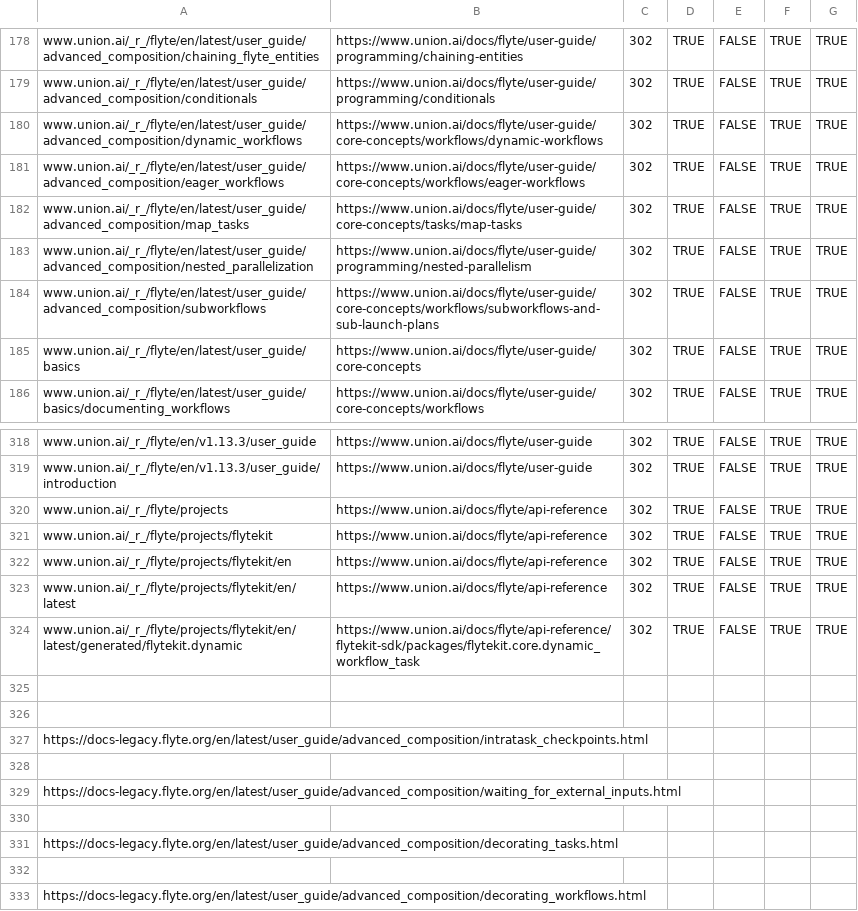
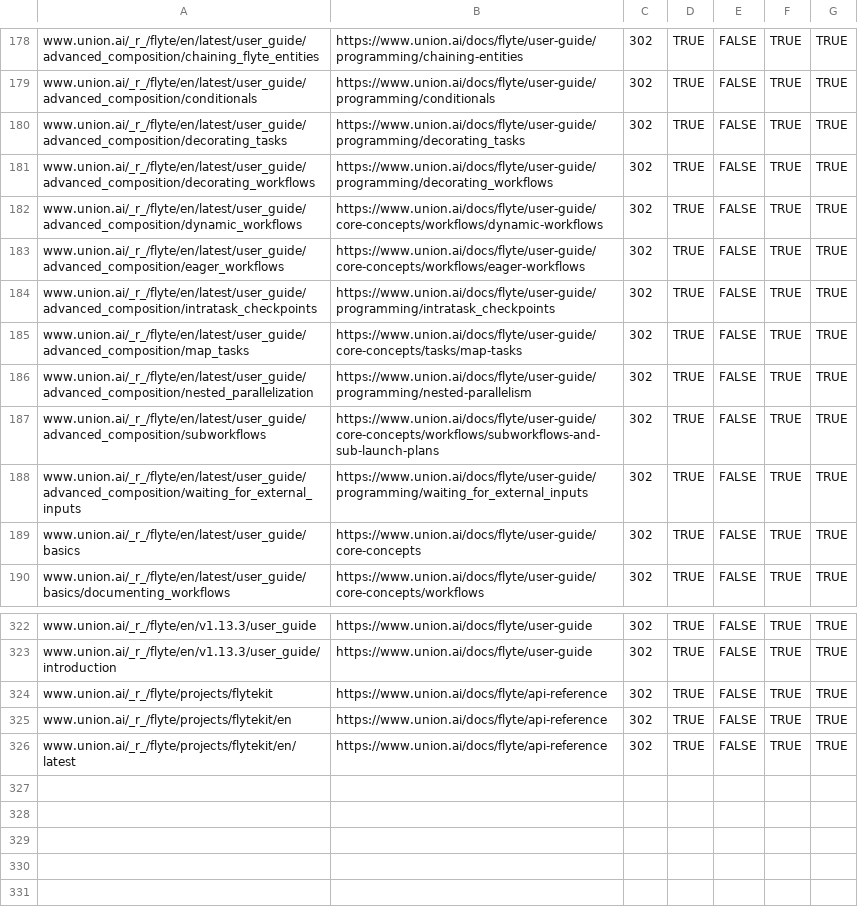
Before and after one commit to unionai/unionai-docs, a CSV file: redirects-org-flyte-docs.csv, drawn as a sheet; only a part is shown, gaps mark what is left out; removed rows and columns are numbered as before the commit, all else as after; the diff names each change by its address in the sheet, - before the commit and + after, or states it on an @@ line.

Commit message:
Update redirect file

```diff
--- a/redirects-org-flyte-docs.csv
+++ b/redirects-org-flyte-docs.csv
+row 180: www.union.ai/_r_/flyte/en/latest/user_guide/advanced_composition/decorating_tasks | https://www.union.ai/docs/flyte/user-guide/programming/decorating_tasks | 302 | TRUE | FALSE | TRUE | TRUE
+row 181: www.union.ai/_r_/flyte/en/latest/user_guide/advanced_composition/decorating_workflows | https://www.union.ai/docs/flyte/user-guide/programming/decorating_workflows | 302 | TRUE | FALSE | TRUE | TRUE
+row 184: www.union.ai/_r_/flyte/en/latest/user_guide/advanced_composition/intratask_checkpoints | https://www.union.ai/docs/flyte/user-guide/programming/intratask_checkpoints | 302 | TRUE | FALSE | TRUE | TRUE
+row 188: www.union.ai/_r_/flyte/en/latest/user_guide/advanced_composition/waiting_for_external_inputs | https://www.union.ai/docs/flyte/user-guide/programming/waiting_for_external_inputs | 302 | TRUE | FALSE | TRUE | TRUE
-row 320: www.union.ai/_r_/flyte/projects | https://www.union.ai/docs/flyte/api-reference | 302 | TRUE | FALSE | TRUE | TRUE
-row 324: www.union.ai/_r_/flyte/projects/flytekit/en/latest/generated/flytekit.dynamic | https://www.union.ai/docs/flyte/api-reference/flytekit-sdk/packages/flytekit.core.dynamic_workflow_task | 302 | TRUE | FALSE | TRUE | TRUE
-row 325: (empty)
-row 326: (empty)
-row 327: https://docs-legacy.flyte.org/en/latest/user_guide/advanced_composition/intratask_checkpoints.html
-row 328: (empty)
-row 329: https://docs-legacy.flyte.org/en/latest/user_guide/advanced_composition/waiting_for_external_inputs.html
-row 330: (empty)
-row 331: https://docs-legacy.flyte.org/en/latest/user_guide/advanced_composition/decorating_tasks.html
-row 332: (empty)
-row 333: https://docs-legacy.flyte.org/en/latest/user_guide/advanced_composition/decorating_workflows.html
```
